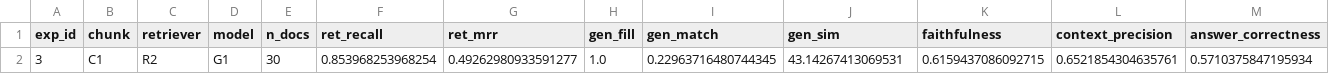
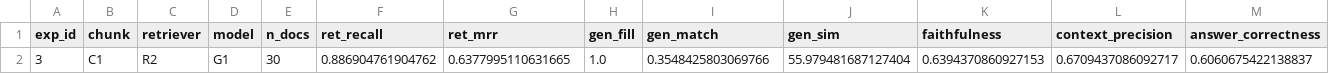
Before and after one commit to wonbywondev/codeit-part3-team4, a CSV file: outputs/exp03_ragas_explevel.csv, drawn as a sheet.

```diff
--- a/outputs/exp03_ragas_explevel.csv
+++ b/outputs/exp03_ragas_explevel.csv
@@ -1,2 +1,2 @@
 exp_id,chunk,retriever,model,n_docs,ret_recall,ret_mrr,gen_fill,gen_match,gen_sim,faithfulness,context_precision,answer_correctness
-3,C1,R2,G1,30,0.853968253968254,0.49262980933591277,1.0,0.22963716480744345,43.14267413069531,0.6159437086092715,0.6521854304635761,0.5710375847195934
+3,C1,R2,G1,30,0.886904761904762,0.6377995110631665,1.0,0.3548425803069766,55.979481687127404,0.6394370860927153,0.6709437086092717,0.6060675422138837
```
Also changed, not shown: 33 other files.
